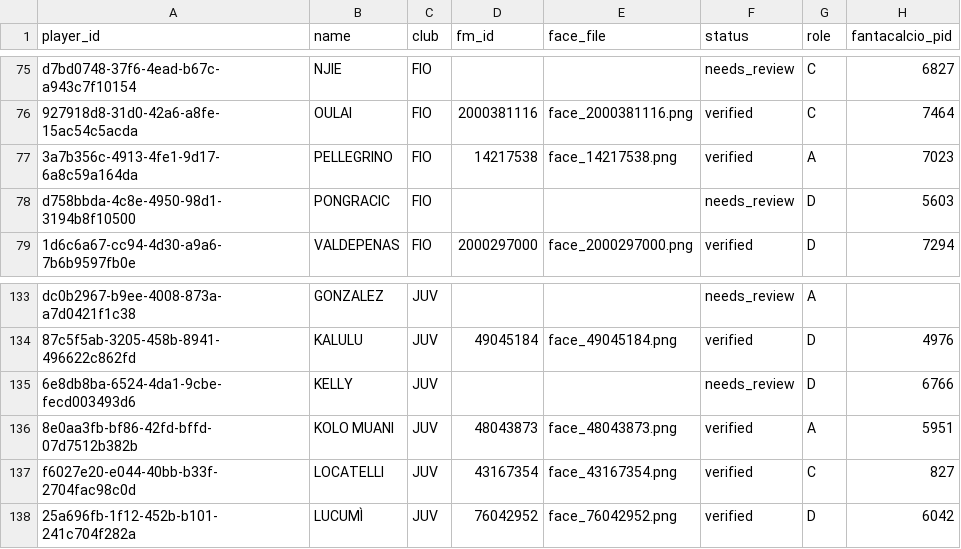
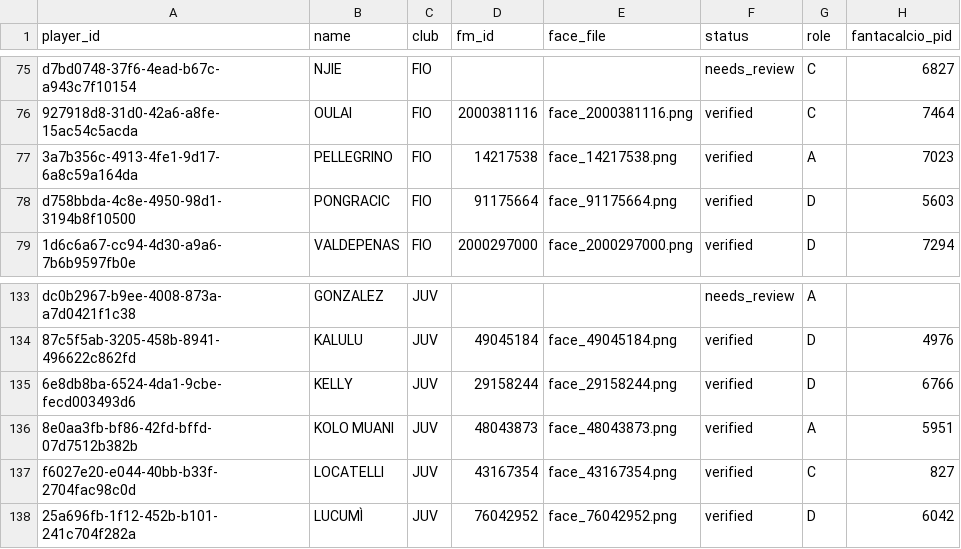
Before and after one commit to fabzanda-gif/fantamanager, a CSV file: data/player-faces/mapping_all_fantamanager.csv, drawn as a sheet; only a part is shown, gaps mark what is left out.

Commit message:
Verify Pongracic and Kelly FM IDs

```diff
--- a/data/player-faces/mapping_all_fantamanager.csv
+++ b/data/player-faces/mapping_all_fantamanager.csv
@@ -77,3 +77,3 @@ d7bd0748-37f6-4ead-b67c-a943c7f10154,NJIE,FIO,,,needs_review,C,6827
 3a7b356c-4913-4fe1-9d17-6a8c59a164da,PELLEGRINO,FIO,14217538,face_14217538.png,verified,A,7023
-d758bbda-4c8e-4950-98d1-3194b8f10500,PONGRACIC,FIO,,,needs_review,D,5603
+d758bbda-4c8e-4950-98d1-3194b8f10500,PONGRACIC,FIO,91175664,face_91175664.png,verified,D,5603
 1d6c6a67-cc94-4d30-a9a6-7b6b9597fb0e,VALDEPENAS,FIO,2000297000,face_2000297000.png,verified,D,7294
@@ -134,3 +134,3 @@ dc0b2967-b9ee-4008-873a-a7d0421f1c38,GONZALEZ,JUV,,,needs_review,A,
 87c5f5ab-3205-458b-8941-496622c862fd,KALULU,JUV,49045184,face_49045184.png,verified,D,4976
-6e8db8ba-6524-4da1-9cbe-fecd003493d6,KELLY,JUV,,,needs_review,D,6766
+6e8db8ba-6524-4da1-9cbe-fecd003493d6,KELLY,JUV,29158244,face_29158244.png,verified,D,6766
 8e0aa3fb-bf86-42fd-bffd-07d7512b382b,KOLO MUANI,JUV,48043873,face_48043873.png,verified,A,5951
```
